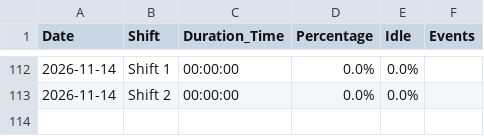
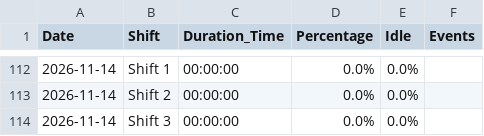
Before and after one commit to krasikrumov/inovo, a CSV file: appliance_stats.csv, drawn as a sheet; only a part is shown, gaps mark what is left out; the diff names each change by its address in the sheet, - before the commit and + after, or states it on an @@ line.

Commit message:
Auto update stats

```diff
--- a/appliance_stats.csv
+++ b/appliance_stats.csv
+row 114: 2026-11-14 | Shift 3 | 00:00:00 | 0.0% | 0.0%
```
